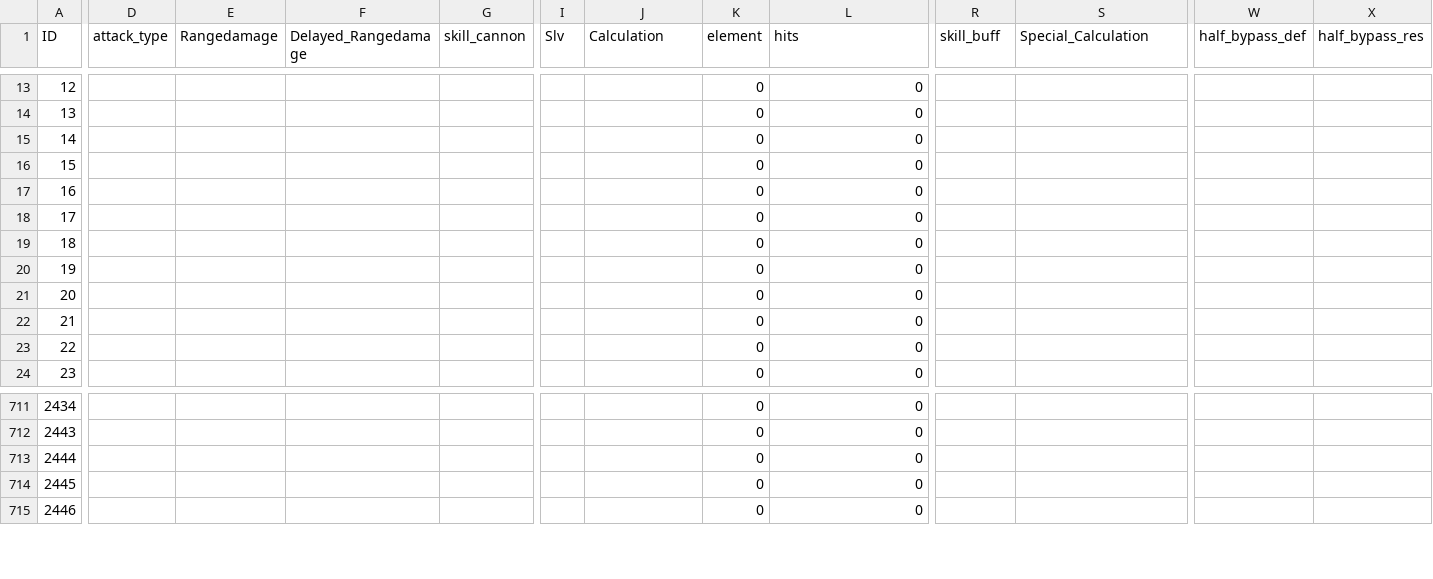
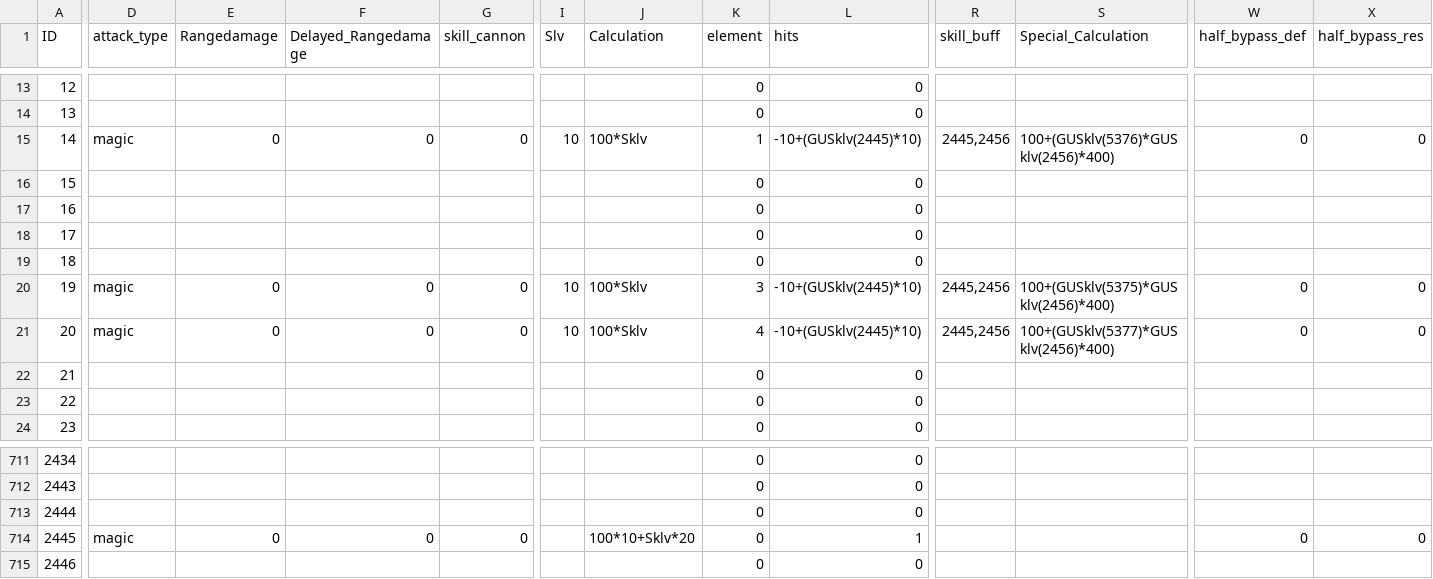
Before and after one commit to z2911902/ROItemSearchApp, a CSV file: data/skillneme.csv, drawn as a sheet; only a part is shown, gaps mark what is left out; the diff names each change by its address in the sheet, - before the commit and + after, or states it on an @@ line.

```diff
--- a/data/skillneme.csv
+++ b/data/skillneme.csv
-D15 (attack_type): (empty)
+D15 (attack_type): magic
-E15 (Rangedamage): (empty)
+E15 (Rangedamage): 0
-F15 (Delayed_Rangedamage): (empty)
+F15 (Delayed_Rangedamage): 0
-G15 (skill_cannon): (empty)
+G15 (skill_cannon): 0
-I15 (Slv): (empty)
+I15 (Slv): 10
-J15 (Calculation): (empty)
+J15 (Calculation): 100*Sklv
-K15 (element): 0
+K15 (element): 1
-L15 (hits): 0
+L15 (hits): -10+(GUSklv(2445)*10)
-R15 (skill_buff): (empty)
+R15 (skill_buff): 2445,2456
-S15 (Special_Calculation): (empty)
+S15 (Special_Calculation): 100+(GUSklv(5376)*GUSklv(2456)*400)
-W15 (half_bypass_def): (empty)
+W15 (half_bypass_def): 0
-X15 (half_bypass_res): (empty)
+X15 (half_bypass_res): 0
-D20:D21 (attack_type): (empty)
+D20:D21 (attack_type): magic
-E20:E21 (Rangedamage): (empty)
+E20:E21 (Rangedamage): 0
-F20:F21 (Delayed_Rangedamage): (empty)
+F20:F21 (Delayed_Rangedamage): 0
-G20:G21 (skill_cannon): (empty)
+G20:G21 (skill_cannon): 0
-I20:I21 (Slv): (empty)
+I20:I21 (Slv): 10
-J20:J21 (Calculation): (empty)
+J20:J21 (Calculation): 100*Sklv
-K20 (element): 0
+K20 (element): 3
-L20:L21 (hits): 0
+L20:L21 (hits): -10+(GUSklv(2445)*10)
-R20:R21 (skill_buff): (empty)
+R20:R21 (skill_buff): 2445,2456
-S20 (Special_Calculation): (empty)
+S20 (Special_Calculation): 100+(GUSklv(5375)*GUSklv(2456)*400)
-W20:W21 (half_bypass_def): (empty)
+W20:W21 (half_bypass_def): 0
-X20:X21 (half_bypass_res): (empty)
+X20:X21 (half_bypass_res): 0
-K21 (element): 0
+K21 (element): 4
-S21 (Special_Calculation): (empty)
+S21 (Special_Calculation): 100+(GUSklv(5377)*GUSklv(2456)*400)
-D714 (attack_type): (empty)
+D714 (attack_type): magic
-E714 (Rangedamage): (empty)
+E714 (Rangedamage): 0
-F714 (Delayed_Rangedamage): (empty)
+F714 (Delayed_Rangedamage): 0
-G714 (skill_cannon): (empty)
+G714 (skill_cannon): 0
-J714 (Calculation): (empty)
+J714 (Calculation): 100*10+Sklv*20
-L714 (hits): 0
+L714 (hits): 1
-W714 (half_bypass_def): (empty)
+W714 (half_bypass_def): 0
-X714 (half_bypass_res): (empty)
+X714 (half_bypass_res): 0
```
Also changed, not shown: 7 other files.
